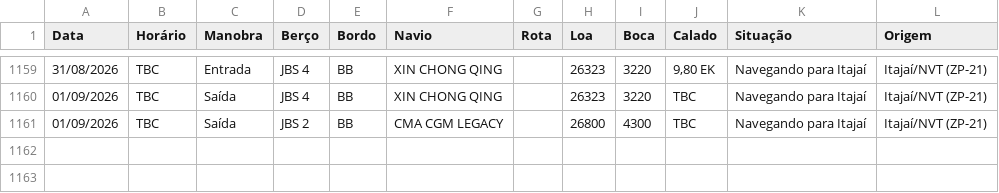
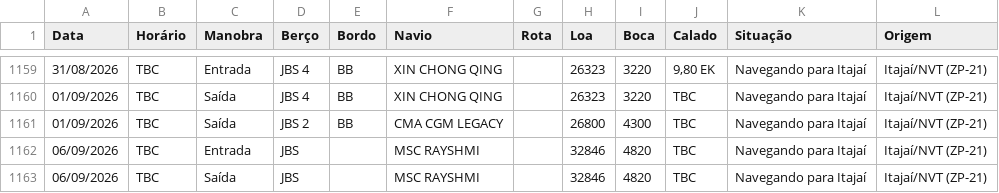
Before and after one commit to wagnerarins/monitoramento-portuario, a CSV file: banco_dados_movimentacao.csv, drawn as a sheet; only a part is shown, gaps mark what is left out; the diff names each change by its address in the sheet, - before the commit and + after, or states it on an @@ line.

```diff
--- a/banco_dados_movimentacao.csv
+++ b/banco_dados_movimentacao.csv
+row 1162: 06/09/2026 | TBC | Entrada | JBS |  | MSC RAYSHMI |  | 32846 | 4820 | TBC | Navegando para Itajaí | Itajaí/NVT (ZP-21)
+row 1163: 06/09/2026 | TBC | Saída | JBS |  | MSC RAYSHMI |  | 32846 | 4820 | TBC | Navegando para Itajaí | Itajaí/NVT (ZP-21)
```
